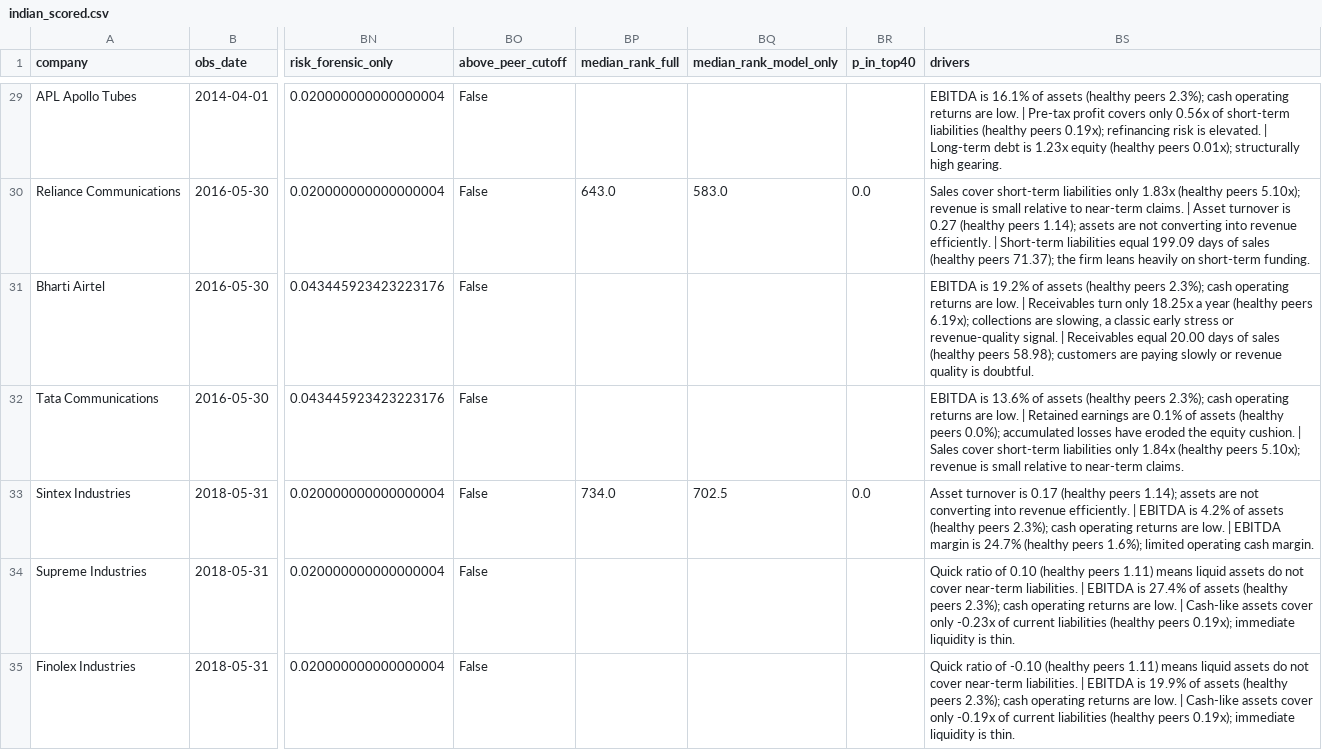
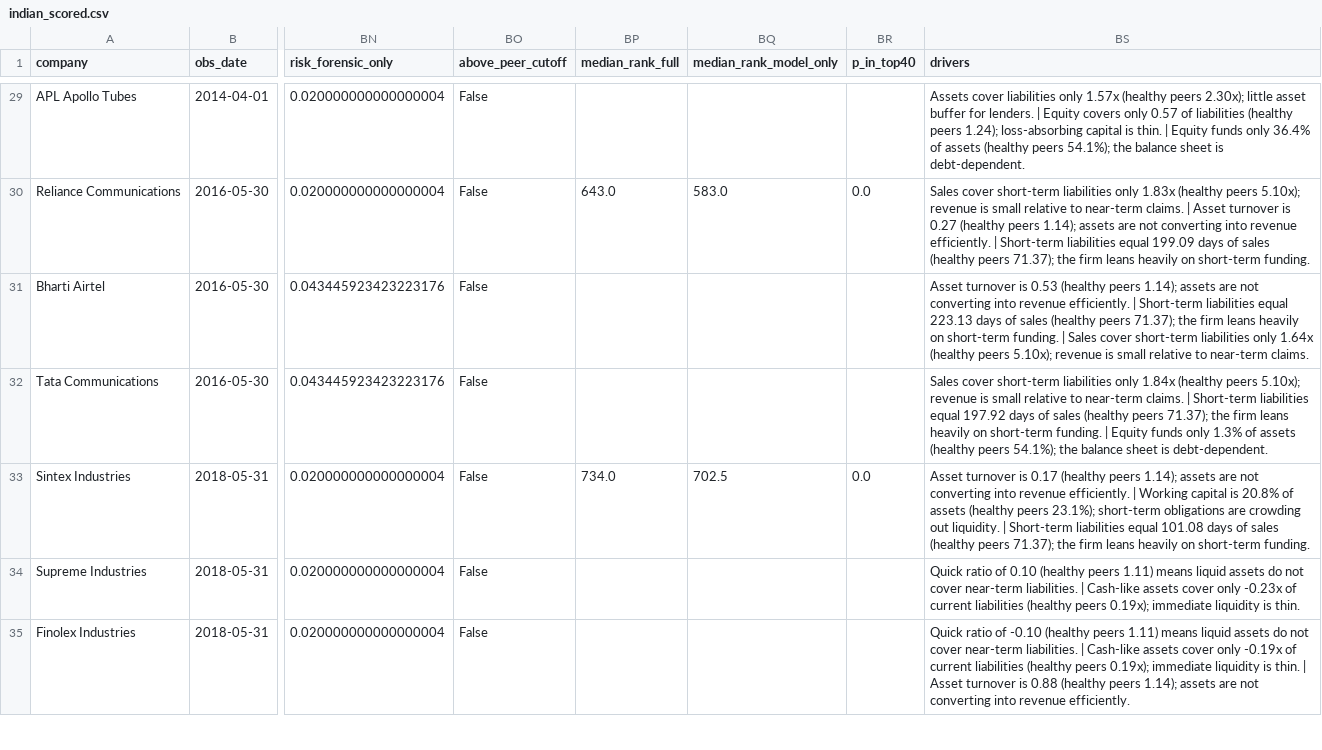
Before and after one commit to shivammv/creditwatch-ews, a CSV file: artifacts/indian_scored.csv, drawn as a sheet; only a part is shown, gaps mark what is left out; the diff covers the shown part only; the diff names each change by its address in the sheet, - before the commit and + after, or states it on an @@ line.

```diff
--- a/artifacts/indian_scored.csv
+++ b/artifacts/indian_scored.csv
-BS29 (drivers): EBITDA is 16.1% of assets (healthy peers 2.3%); cash operating returns are low. | Pre-tax profit covers only 0.56x of short-term liabilities (healthy peers 0.19x); refinancing risk is elevated. | Long-term debt is 1.23x equity (healthy peers 0.01x); structurally high gearing.
+BS29 (drivers): Assets cover liabilities only 1.57x (healthy peers 2.30x); little asset buffer for lenders. | Equity covers only 0.57 of liabilities (healthy peers 1.24); loss-absorbing capital is thin. | Equity funds only 36.4% of assets (healthy peers 54.1%); the balance sheet is debt-dependent.
-BS31 (drivers): EBITDA is 19.2% of assets (healthy peers 2.3%); cash operating returns are low. | Receivables turn only 18.25x a year (healthy peers 6.19x); collections are slowing, a classic early stress or revenue-quality signal. | Receivables equal 20.00 days of sales (healthy peers 58.98); customers are paying slowly or revenue quality is doubtful.
+BS31 (drivers): Asset turnover is 0.53 (healthy peers 1.14); assets are not converting into revenue efficiently. | Short-term liabilities equal 223.13 days of sales (healthy peers 71.37); the firm leans heavily on short-term funding. | Sales cover short-term liabilities only 1.64x (healthy peers 5.10x); revenue is small relative to near-term claims.
-BS32 (drivers): EBITDA is 13.6% of assets (healthy peers 2.3%); cash operating returns are low. | Retained earnings are 0.1% of assets (healthy peers 0.0%); accumulated losses have eroded the equity cushion. | Sales cover short-term liabilities only 1.84x (healthy peers 5.10x); revenue is small relative to near-term claims.
+BS32 (drivers): Sales cover short-term liabilities only 1.84x (healthy peers 5.10x); revenue is small relative to near-term claims. | Short-term liabilities equal 197.92 days of sales (healthy peers 71.37); the firm leans heavily on short-term funding. | Equity funds only 1.3% of assets (healthy peers 54.1%); the balance sheet is debt-dependent.
-BS33 (drivers): …efficiently. | EBITDA is 4.2% of assets (healthy peers 2.3%); cash operating returns are low. | EBITDA margin is 24.7% (healthy peers 1.6%); limited operating cash margin.
+BS33 (drivers): …efficiently. | Working capital is 20.8% of assets (healthy peers 23.1%); short-term obligations are crowding out liquidity. | Short-term liabilities equal 101.08 days of sales (healthy peers 71.37); the firm leans heavily on short-term funding.
-BS34 (drivers): …liabilities. | EBITDA is 27.4% of assets (healthy peers 2.3%); cash operating returns are low. | Cash-like assets…
+BS34 (drivers): …liabilities. | Cash-like assets…
-BS35 (drivers): …liabilities. | EBITDA is 19.9% of assets (healthy peers 2.3%); cash operating returns are low. | Cash-like assets cover only -0.19x of current liabilities (healthy peers 0.19x); immediate liquidity is thin.
+BS35 (drivers): …liabilities. | Cash-like assets cover only -0.19x of current liabilities (healthy peers 0.19x); immediate liquidity is thin. | Asset turnover is 0.88 (healthy peers 1.14); assets are not converting into revenue efficiently.
```
Also changed, not shown: 66 edited cells elsewhere in this file, artifacts/sample_watchlist.csv, 8 other files.
